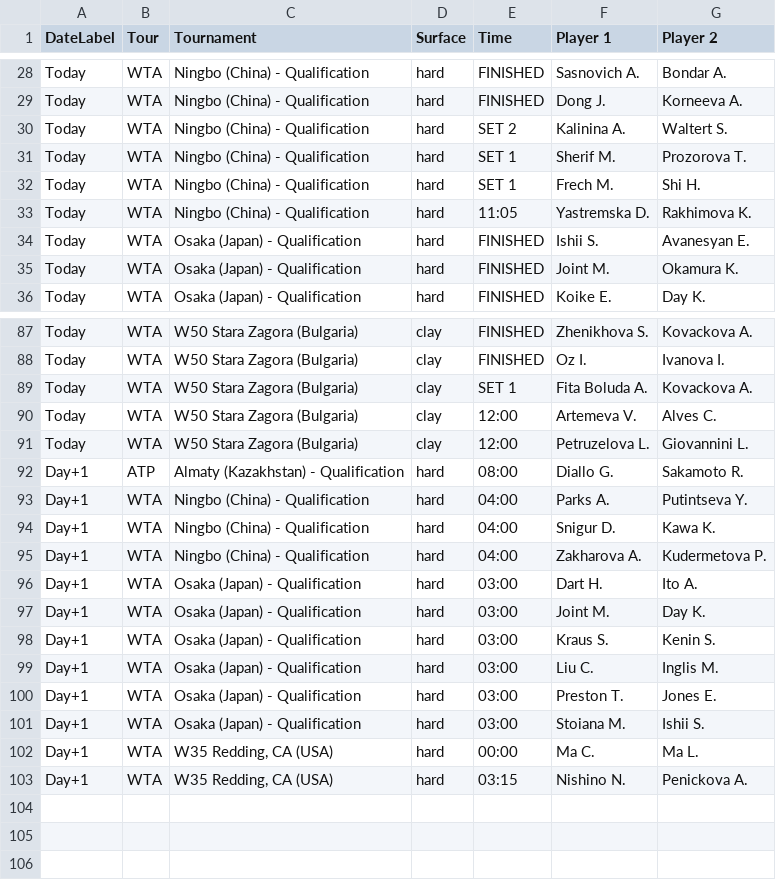
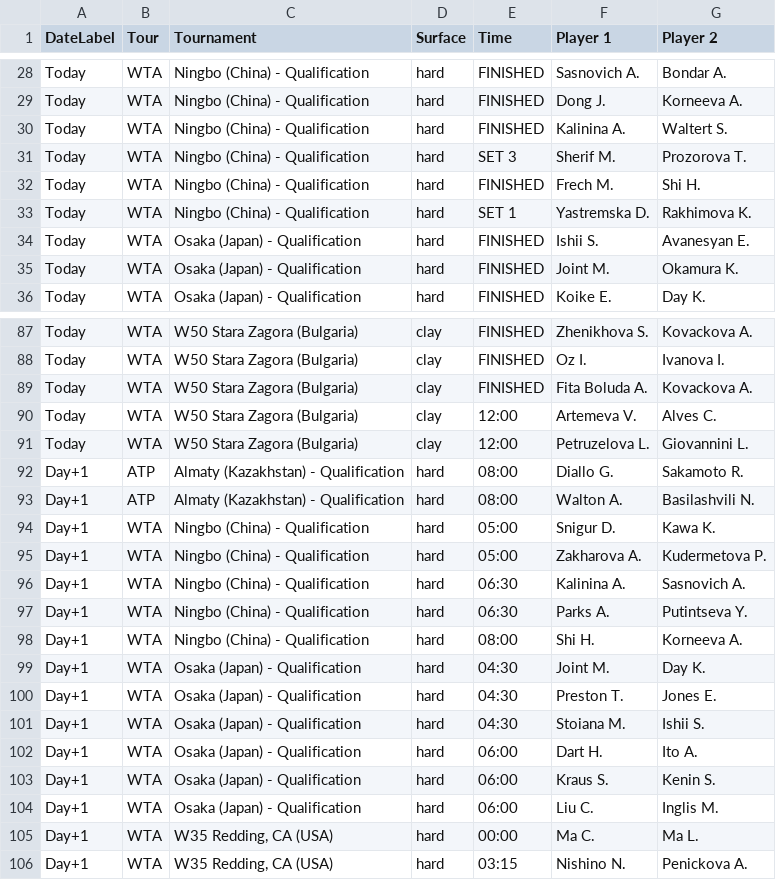
Before and after one commit to rajnakviliam/tennis-surface-elo, a CSV file: flashscore_matches.csv, drawn as a sheet; only a part is shown, gaps mark what is left out; the diff covers the shown part only.

Commit message:
Update Flashscore data: flashscore_matches.csv

```diff
--- a/flashscore_matches.csv
+++ b/flashscore_matches.csv
@@ -29,6 +29,6 @@ Today;WTA;Ningbo (China) - Qualification;hard;FINISHED;Sasnovich A.;Bondar A.
 Today;WTA;Ningbo (China) - Qualification;hard;FINISHED;Dong J.;Korneeva A.
-Today;WTA;Ningbo (China) - Qualification;hard;SET 2;Kalinina A.;Waltert S.
-Today;WTA;Ningbo (China) - Qualification;hard;SET 1;Sherif M.;Prozorova T.
-Today;WTA;Ningbo (China) - Qualification;hard;SET 1;Frech M.;Shi H.
-Today;WTA;Ningbo (China) - Qualification;hard;11:05;Yastremska D.;Rakhimova K.
+Today;WTA;Ningbo (China) - Qualification;hard;FINISHED;Kalinina A.;Waltert S.
+Today;WTA;Ningbo (China) - Qualification;hard;SET 3;Sherif M.;Prozorova T.
+Today;WTA;Ningbo (China) - Qualification;hard;FINISHED;Frech M.;Shi H.
+Today;WTA;Ningbo (China) - Qualification;hard;SET 1;Yastremska D.;Rakhimova K.
 Today;WTA;Osaka (Japan) - Qualification;hard;FINISHED;Ishii S.;Avanesyan E.
@@ -88,3 +88,3 @@ Today;WTA;W50 Stara Zagora (Bulgaria);clay;FINISHED;Zhenikhova S.;Kovackova A.
 Today;WTA;W50 Stara Zagora (Bulgaria);clay;FINISHED;Oz I.;Ivanova I.
-Today;WTA;W50 Stara Zagora (Bulgaria);clay;SET 1;Fita Boluda A.;Kovackova A.
+Today;WTA;W50 Stara Zagora (Bulgaria);clay;FINISHED;Fita Boluda A.;Kovackova A.
 Today;WTA;W50 Stara Zagora (Bulgaria);clay;12:00;Artemeva V.;Alves C.
@@ -92,11 +92,14 @@ Today;WTA;W50 Stara Zagora (Bulgaria);clay;12:00;Petruzelova L.;Giovannini L.
 Day+1;ATP;Almaty (Kazakhstan) - Qualification;hard;08:00;Diallo G.;Sakamoto R.
-Day+1;WTA;Ningbo (China) - Qualification;hard;04:00;Parks A.;Putintseva Y.
-Day+1;WTA;Ningbo (China) - Qualification;hard;04:00;Snigur D.;Kawa K.
-Day+1;WTA;Ningbo (China) - Qualification;hard;04:00;Zakharova A.;Kudermetova P.
-Day+1;WTA;Osaka (Japan) - Qualification;hard;03:00;Dart H.;Ito A.
-Day+1;WTA;Osaka (Japan) - Qualification;hard;03:00;Joint M.;Day K.
-Day+1;WTA;Osaka (Japan) - Qualification;hard;03:00;Kraus S.;Kenin S.
-Day+1;WTA;Osaka (Japan) - Qualification;hard;03:00;Liu C.;Inglis M.
-Day+1;WTA;Osaka (Japan) - Qualification;hard;03:00;Preston T.;Jones E.
-Day+1;WTA;Osaka (Japan) - Qualification;hard;03:00;Stoiana M.;Ishii S.
+Day+1;ATP;Almaty (Kazakhstan) - Qualification;hard;08:00;Walton A.;Basilashvili N.
+Day+1;WTA;Ningbo (China) - Qualification;hard;05:00;Snigur D.;Kawa K.
+Day+1;WTA;Ningbo (China) - Qualification;hard;05:00;Zakharova A.;Kudermetova P.
+Day+1;WTA;Ningbo (China) - Qualification;hard;06:30;Kalinina A.;Sasnovich A.
+Day+1;WTA;Ningbo (China) - Qualification;hard;06:30;Parks A.;Putintseva Y.
+Day+1;WTA;Ningbo (China) - Qualification;hard;08:00;Shi H.;Korneeva A.
+Day+1;WTA;Osaka (Japan) - Qualification;hard;04:30;Joint M.;Day K.
+Day+1;WTA;Osaka (Japan) - Qualification;hard;04:30;Preston T.;Jones E.
+Day+1;WTA;Osaka (Japan) - Qualification;hard;04:30;Stoiana M.;Ishii S.
+Day+1;WTA;Osaka (Japan) - Qualification;hard;06:00;Dart H.;Ito A.
+Day+1;WTA;Osaka (Japan) - Qualification;hard;06:00;Kraus S.;Kenin S.
+Day+1;WTA;Osaka (Japan) - Qualification;hard;06:00;Liu C.;Inglis M.
 Day+1;WTA;W35 Redding, CA (USA);hard;00:00;Ma C.;Ma L.
```
Also changed, not shown: 21 edited cells elsewhere in this file.
